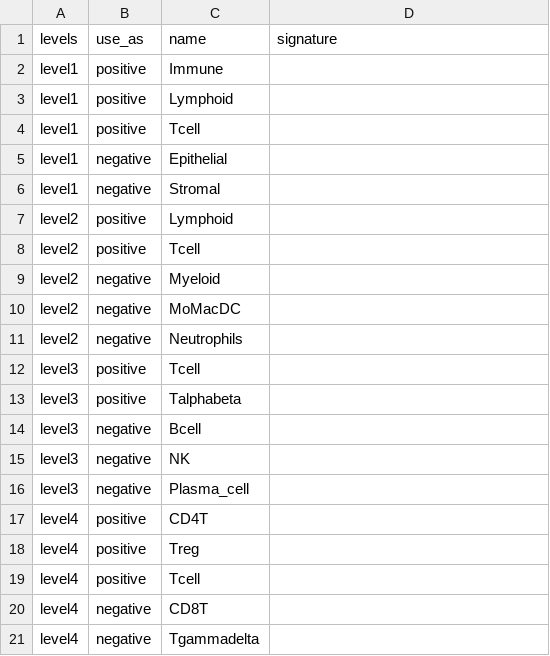
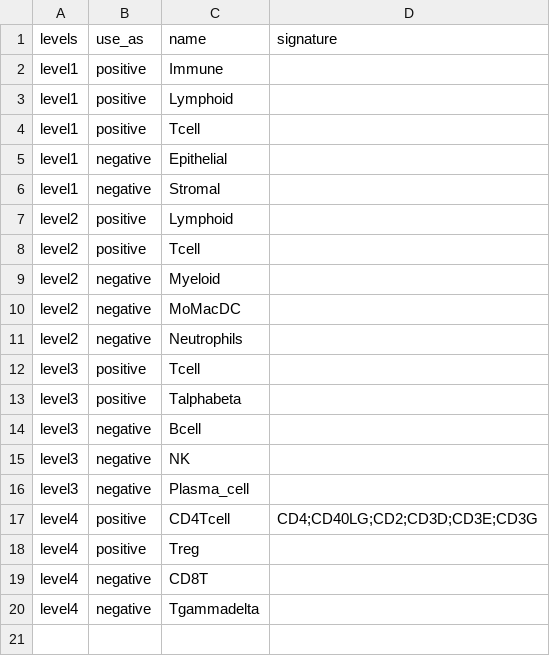
Before and after one commit to carmonalab/LiTang_IL10_CART, a TSV file: scGateDB/scGate_models-master/human/generic/CD4T_scGate_Model.tsv, drawn as a sheet.

```diff
--- a/scGateDB/scGate_models-master/human/generic/CD4T_scGate_Model.tsv
+++ b/scGateDB/scGate_models-master/human/generic/CD4T_scGate_Model.tsv
@@ -16,5 +16,4 @@ level3	negative	NK
 level3	negative	Plasma_cell	
-level4	positive	CD4T	
+level4	positive	CD4Tcell	CD4;CD40LG;CD2;CD3D;CD3E;CD3G
 level4	positive	Treg	
-level4	positive	Tcell	
 level4	negative	CD8T	
```
Also changed, not shown: scGateDB/scGate_models-master/human/CD8_TIL/CD8_EM_scGate_Model.tsv, scGateDB/scGate_models-master/human/CD8_TIL/master_table.tsv, 9 other files.
